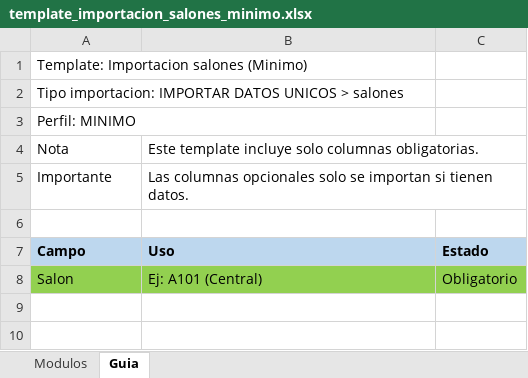
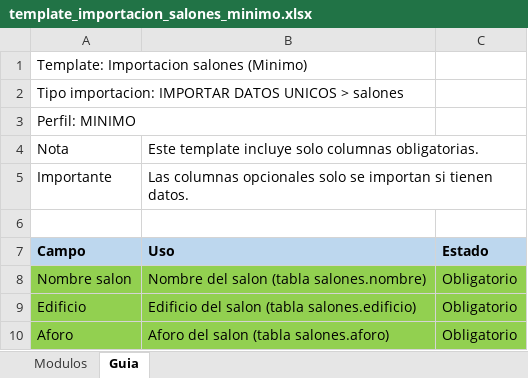
Before and after one commit to ucudal/reto-summer-2026-calendario-fit, an Excel workbook: exports/templates/importacion/template_importacion_salones_minimo.xlsx, sheet Guia, drawn as a sheet; values as stored, in another font and other column widths than the file's, no borders; removed rows and columns are numbered as before the commit, all else as after; the diff names each change by its address in the sheet, - before the commit and + after, or states it on an @@ line.

```diff
--- a/exports/templates/importacion/template_importacion_salones_minimo.xlsx (sheet Guia)
+++ b/exports/templates/importacion/template_importacion_salones_minimo.xlsx (sheet Guia)
-row 8: Salon | Ej: A101 (Central) | Obligatorio
+row 8: Nombre salon | Nombre del salon (tabla salones.nombre) | Obligatorio
+row 9: Edificio | Edificio del salon (tabla salones.edificio) | Obligatorio
+row 10: Aforo | Aforo del salon (tabla salones.aforo) | Obligatorio
```
Also changed, not shown: sheet Modulos, exports/templates/importacion/template_importacion_grupos_minimo.xlsx, exports/templates/importacion/template_importacion_horarios_minimo.xlsx, 17 other files.
